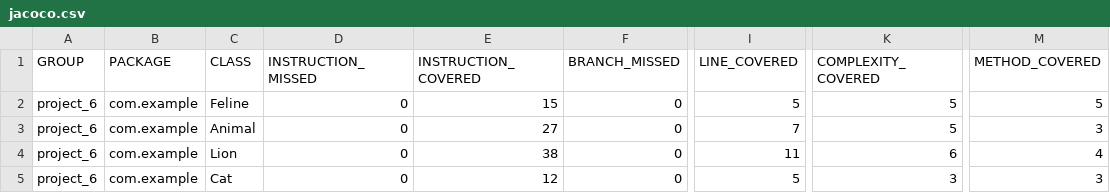
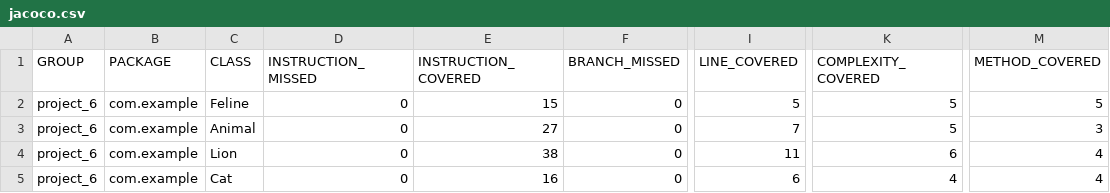
Before and after one commit to fe-y/qa_java, a CSV file: target/site/jacoco/jacoco.csv, drawn as a sheet; only a part is shown, gaps mark what is left out; the diff names each change by its address in the sheet, - before the commit and + after, or states it on an @@ line.

```diff
--- a/target/site/jacoco/jacoco.csv
+++ b/target/site/jacoco/jacoco.csv
-E5 (INSTRUCTION_COVERED): 12
+E5 (INSTRUCTION_COVERED): 16
-I5 (LINE_COVERED): 5
+I5 (LINE_COVERED): 6
-K5 (COMPLEXITY_COVERED): 3
+K5 (COMPLEXITY_COVERED): 4
-M5 (METHOD_COVERED): 3
+M5 (METHOD_COVERED): 4
```
Also changed, not shown: 35 other files.
